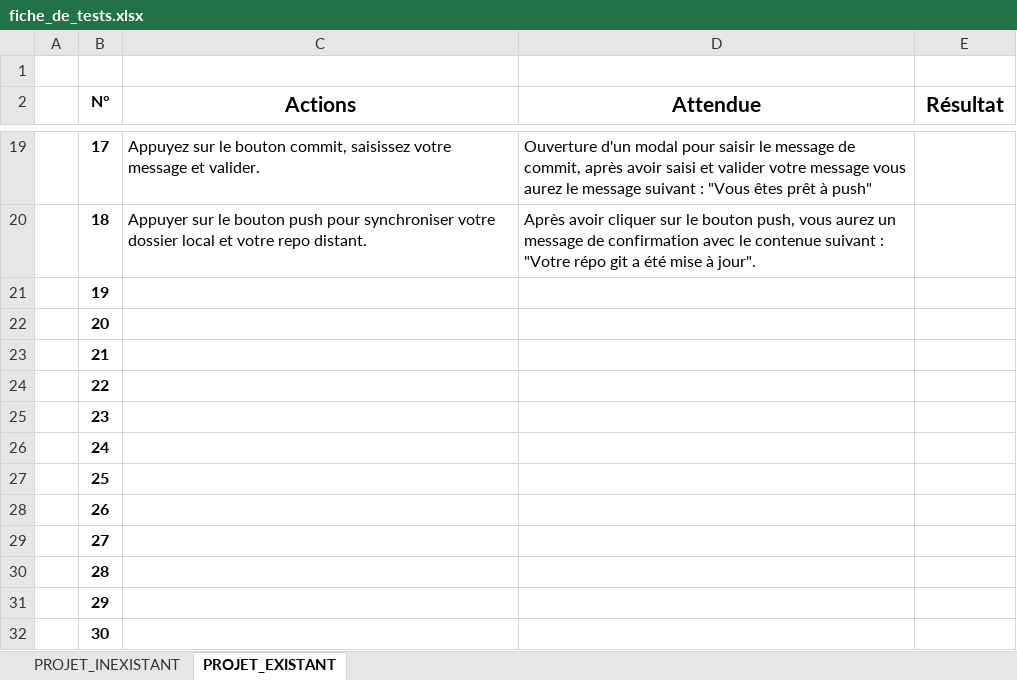
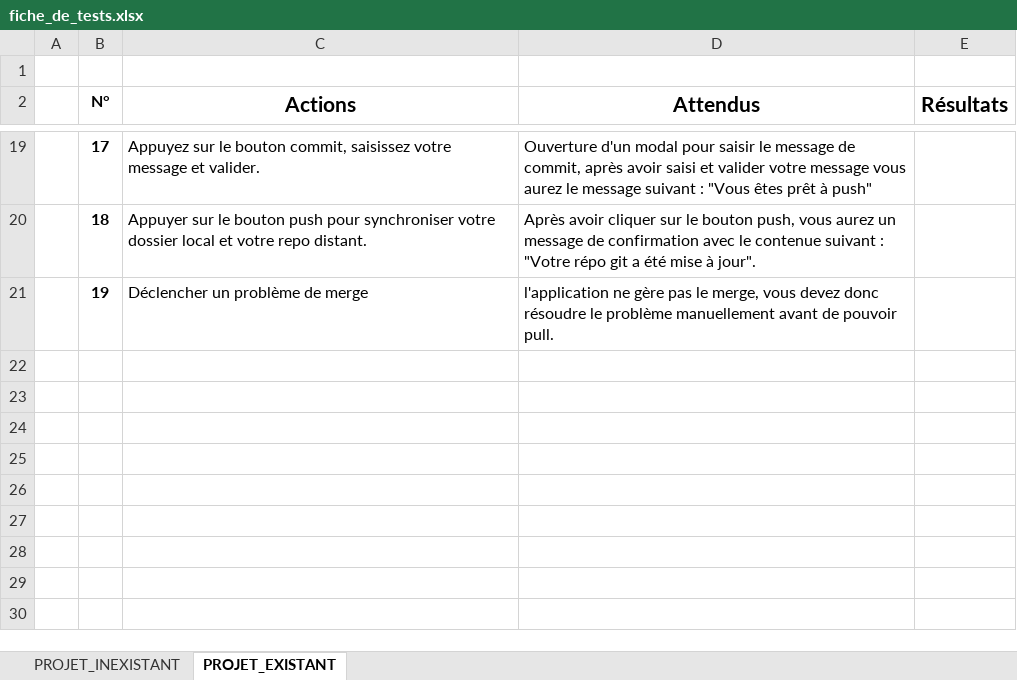
Before and after one commit to Darylabrador/client_git, an Excel workbook: Procedure_tests/fiche_de_tests.xlsx, sheet PROJET_EXISTANT, drawn as a sheet; only a part is shown, gaps mark what is left out; values as stored, in another font and other column widths than the file's, no borders; charts and pictures not drawn; the diff names each change by its address in the sheet, - before the commit and + after, or states it on an @@ line.

```diff
--- a/Procedure_tests/fiche_de_tests.xlsx (sheet PROJET_EXISTANT)
+++ b/Procedure_tests/fiche_de_tests.xlsx (sheet PROJET_EXISTANT)
-D2: Attendue
+D2: Attendus
-E2: Résultat
+E2: Résultats
-C21 (Actions): (empty)
+C21 (Actions): Déclencher un problème de merge
-D21 (Attendus): (empty)
+D21 (Attendus): l'application ne gère pas le merge, vous devez donc résoudre le problème manuellement avant de pouvoir pull.
-row 22:  | 20
-row 23:  | 21
-row 24:  | 22
-row 25:  | 23
-row 26:  | 24
-row 27:  | 25
-row 28:  | 26
-row 29:  | 27
-row 30:  | 28
-row 31:  | 29
-row 32:  | 30
```
Also changed, not shown: sheet PROJET_INEXISTANT, charts or pictures, 1 other file.
